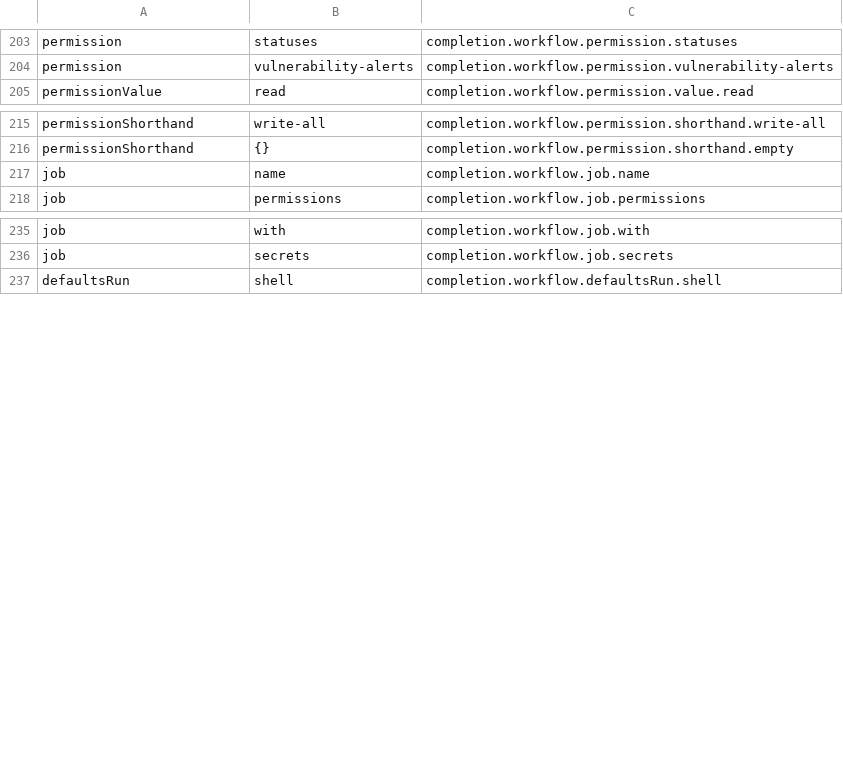
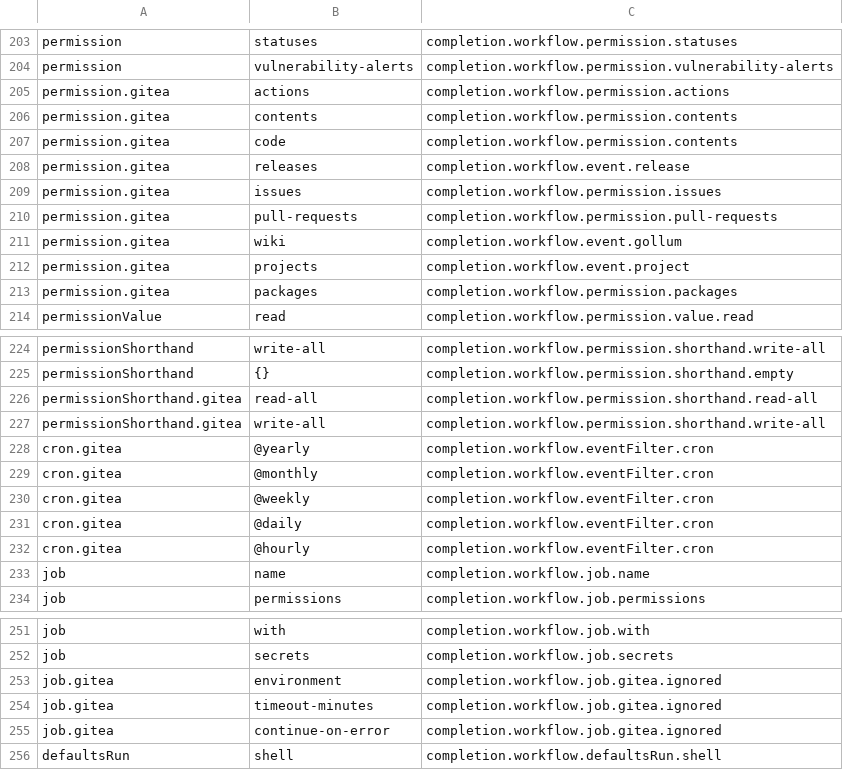
Before and after one commit to YunaBraska/github-workflow-plugin, a TSV file: src/main/resources/github-docs/workflow-syntax.tsv, drawn as a sheet; only a part is shown, gaps mark what is left out.

Commit message:
Harden Gitea workflow compatibility
Harden Gitea workflow compatibility, settings, syntax, run tracking, embedded Gitea smoke tests, and local Docker discovery.

```diff
--- a/src/main/resources/github-docs/workflow-syntax.tsv
+++ b/src/main/resources/github-docs/workflow-syntax.tsv
@@ -204,2 +204,11 @@ permission	statuses	completion.workflow.permission.statuses
 permission	vulnerability-alerts	completion.workflow.permission.vulnerability-alerts
+permission.gitea	actions	completion.workflow.permission.actions
+permission.gitea	contents	completion.workflow.permission.contents
+permission.gitea	code	completion.workflow.permission.contents
+permission.gitea	releases	completion.workflow.event.release
+permission.gitea	issues	completion.workflow.permission.issues
+permission.gitea	pull-requests	completion.workflow.permission.pull-requests
+permission.gitea	wiki	completion.workflow.event.gollum
+permission.gitea	projects	completion.workflow.event.project
+permission.gitea	packages	completion.workflow.permission.packages
 permissionValue	read	completion.workflow.permission.value.read
@@ -216,2 +225,9 @@ permissionShorthand	write-all	completion.workflow.permission.shorthand.write-all
 permissionShorthand	{}	completion.workflow.permission.shorthand.empty
+permissionShorthand.gitea	read-all	completion.workflow.permission.shorthand.read-all
+permissionShorthand.gitea	write-all	completion.workflow.permission.shorthand.write-all
+cron.gitea	@yearly	completion.workflow.eventFilter.cron
+cron.gitea	@monthly	completion.workflow.eventFilter.cron
+cron.gitea	@weekly	completion.workflow.eventFilter.cron
+cron.gitea	@daily	completion.workflow.eventFilter.cron
+cron.gitea	@hourly	completion.workflow.eventFilter.cron
 job	name	completion.workflow.job.name
@@ -236,2 +252,5 @@ job	with	completion.workflow.job.with
 job	secrets	completion.workflow.job.secrets
+job.gitea	environment	completion.workflow.job.gitea.ignored
+job.gitea	timeout-minutes	completion.workflow.job.gitea.ignored
+job.gitea	continue-on-error	completion.workflow.job.gitea.ignored
 defaultsRun	shell	completion.workflow.defaultsRun.shell
```
Also changed, not shown: 51 other files.
